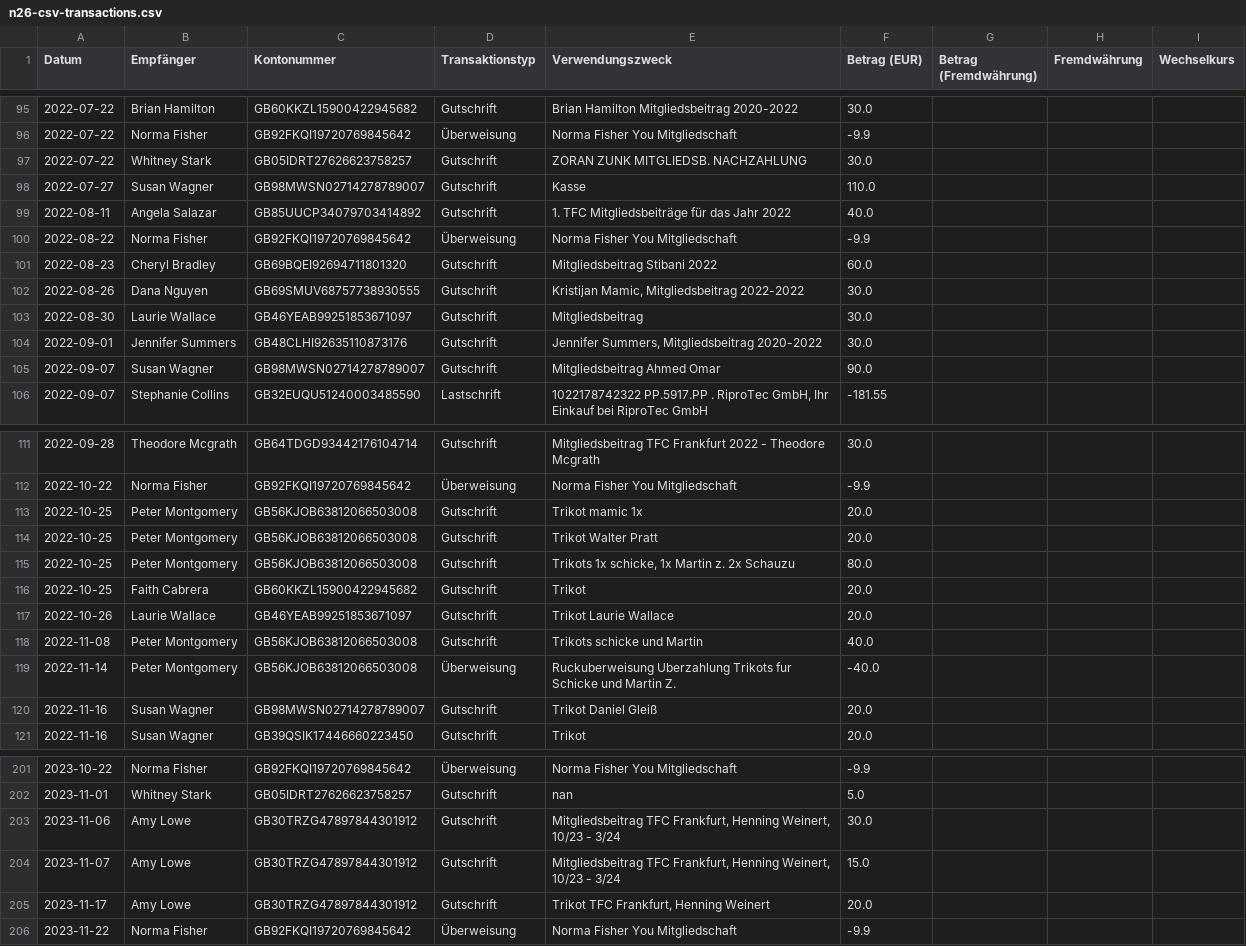
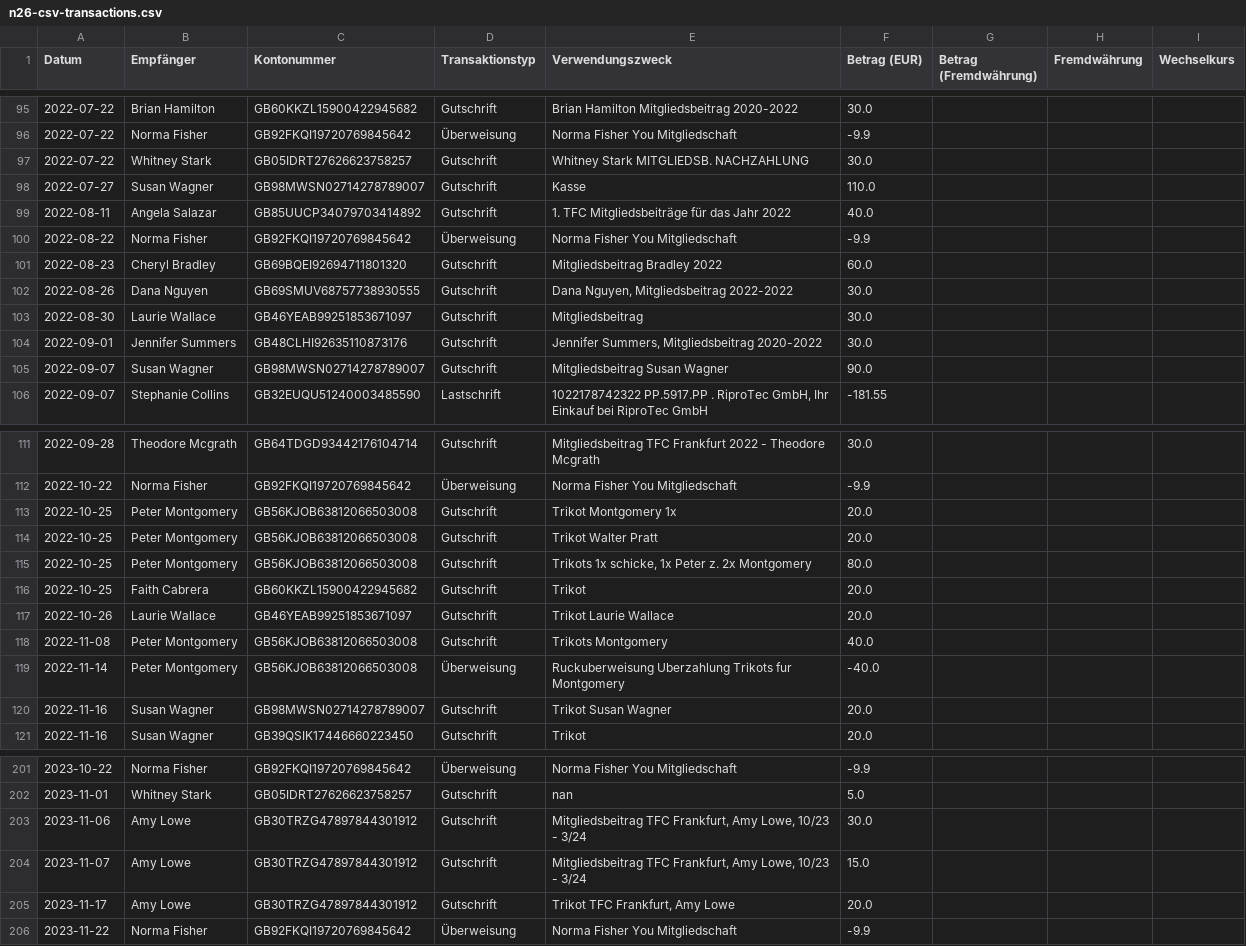
Before and after one commit to beegoodit/bgit-ruby, a CSV file: bgit-accounting/spec/files/bgit/accounting/import_n26_statements_service/n26-csv-transactions.csv, drawn as a sheet; only a part is shown, gaps mark what is left out; the diff covers the shown part only.

Commit message:
fix(Bgit::Accounting): spec file example data

```diff
--- a/bgit-accounting/spec/files/bgit/accounting/import_n26_statements_service/n26-csv-transactions.csv
+++ b/bgit-accounting/spec/files/bgit/accounting/import_n26_statements_service/n26-csv-transactions.csv
@@ -96,3 +96,3 @@ Datum,Empfänger,Kontonummer,Transaktionstyp,Verwendungszweck,Betrag (EUR),Betra
 2022-07-22,Norma Fisher,GB92FKQI19720769845642,Überweisung,Norma Fisher You Mitgliedschaft,-9.9,,,
-2022-07-22,Whitney Stark,GB05IDRT27626623758257,Gutschrift,ZORAN ZUNK MITGLIEDSB. NACHZAHLUNG,30.0,,,
+2022-07-22,Whitney Stark,GB05IDRT27626623758257,Gutschrift,Whitney Stark MITGLIEDSB. NACHZAHLUNG,30.0,,,
 2022-07-27,Susan Wagner,GB98MWSN02714278789007,Gutschrift,Kasse,110.0,,,
@@ -100,7 +100,7 @@ Datum,Empfänger,Kontonummer,Transaktionstyp,Verwendungszweck,Betrag (EUR),Betra
 2022-08-22,Norma Fisher,GB92FKQI19720769845642,Überweisung,Norma Fisher You Mitgliedschaft,-9.9,,,
-2022-08-23,Cheryl Bradley,GB69BQEI92694711801320,Gutschrift,Mitgliedsbeitrag Stibani 2022,60.0,,,
-2022-08-26,Dana Nguyen,GB69SMUV68757738930555,Gutschrift,"Kristijan Mamic, Mitgliedsbeitrag 2022-2022",30.0,,,
+2022-08-23,Cheryl Bradley,GB69BQEI92694711801320,Gutschrift,Mitgliedsbeitrag Bradley 2022,60.0,,,
+2022-08-26,Dana Nguyen,GB69SMUV68757738930555,Gutschrift,"Dana Nguyen, Mitgliedsbeitrag 2022-2022",30.0,,,
 2022-08-30,Laurie Wallace,GB46YEAB99251853671097,Gutschrift,Mitgliedsbeitrag,30.0,,,
 2022-09-01,Jennifer Summers,GB48CLHI92635110873176,Gutschrift,"Jennifer Summers, Mitgliedsbeitrag 2020-2022",30.0,,,
-2022-09-07,Susan Wagner,GB98MWSN02714278789007,Gutschrift,Mitgliedsbeitrag Ahmed Omar,90.0,,,
+2022-09-07,Susan Wagner,GB98MWSN02714278789007,Gutschrift,Mitgliedsbeitrag Susan Wagner,90.0,,,
 2022-09-07,Stephanie Collins,GB32EUQU51240003485590,Lastschrift,"1022178742322 PP.5917.PP . RiproTec GmbH, Ihr Einkauf bei RiproTec GmbH",-181.55,,,
@@ -112,10 +112,10 @@ Datum,Empfänger,Kontonummer,Transaktionstyp,Verwendungszweck,Betrag (EUR),Betra
 2022-10-22,Norma Fisher,GB92FKQI19720769845642,Überweisung,Norma Fisher You Mitgliedschaft,-9.9,,,
-2022-10-25,Peter Montgomery,GB56KJOB63812066503008,Gutschrift,Trikot mamic 1x,20.0,,,
+2022-10-25,Peter Montgomery,GB56KJOB63812066503008,Gutschrift,Trikot Montgomery 1x,20.0,,,
 2022-10-25,Peter Montgomery,GB56KJOB63812066503008,Gutschrift,Trikot Walter Pratt,20.0,,,
-2022-10-25,Peter Montgomery,GB56KJOB63812066503008,Gutschrift,"Trikots 1x schicke, 1x Martin z. 2x Schauzu",80.0,,,
+2022-10-25,Peter Montgomery,GB56KJOB63812066503008,Gutschrift,"Trikots 1x schicke, 1x Peter z. 2x Montgomery",80.0,,,
 2022-10-25,Faith Cabrera,GB60KKZL15900422945682,Gutschrift,Trikot,20.0,,,
 2022-10-26,Laurie Wallace,GB46YEAB99251853671097,Gutschrift,Trikot Laurie Wallace,20.0,,,
-2022-11-08,Peter Montgomery,GB56KJOB63812066503008,Gutschrift,Trikots schicke und Martin,40.0,,,
-2022-11-14,Peter Montgomery,GB56KJOB63812066503008,Überweisung,Ruckuberweisung Uberzahlung Trikots fur Schicke und Martin Z.,-40.0,,,
-2022-11-16,Susan Wagner,GB98MWSN02714278789007,Gutschrift,Trikot Daniel Gleiß,20.0,,,
+2022-11-08,Peter Montgomery,GB56KJOB63812066503008,Gutschrift,Trikots Montgomery,40.0,,,
+2022-11-14,Peter Montgomery,GB56KJOB63812066503008,Überweisung,Ruckuberweisung Uberzahlung Trikots fur Montgomery,-40.0,,,
+2022-11-16,Susan Wagner,GB98MWSN02714278789007,Gutschrift,Trikot Susan Wagner,20.0,,,
 2022-11-16,Susan Wagner,GB39QSIK17446660223450,Gutschrift,Trikot,20.0,,,
@@ -202,5 +202,5 @@ Datum,Empfänger,Kontonummer,Transaktionstyp,Verwendungszweck,Betrag (EUR),Betra
 2023-11-01,Whitney Stark,GB05IDRT27626623758257,Gutschrift,nan,5.0,,,
-2023-11-06,Amy Lowe,GB30TRZG47897844301912,Gutschrift,"Mitgliedsbeitrag TFC Frankfurt, Henning Weinert, 10/23 - 3/24",30.0,,,
-2023-11-07,Amy Lowe,GB30TRZG47897844301912,Gutschrift,"Mitgliedsbeitrag TFC Frankfurt, Henning Weinert, 10/23 - 3/24",15.0,,,
-2023-11-17,Amy Lowe,GB30TRZG47897844301912,Gutschrift,"Trikot TFC Frankfurt, Henning Weinert",20.0,,,
+2023-11-06,Amy Lowe,GB30TRZG47897844301912,Gutschrift,"Mitgliedsbeitrag TFC Frankfurt, Amy Lowe, 10/23 - 3/24",30.0,,,
+2023-11-07,Amy Lowe,GB30TRZG47897844301912,Gutschrift,"Mitgliedsbeitrag TFC Frankfurt, Amy Lowe, 10/23 - 3/24",15.0,,,
+2023-11-17,Amy Lowe,GB30TRZG47897844301912,Gutschrift,"Trikot TFC Frankfurt, Amy Lowe",20.0,,,
 2023-11-22,Norma Fisher,GB92FKQI19720769845642,Überweisung,Norma Fisher You Mitgliedschaft,-9.9,,,
```
Also changed, not shown: 8 edited cells elsewhere in this file.
